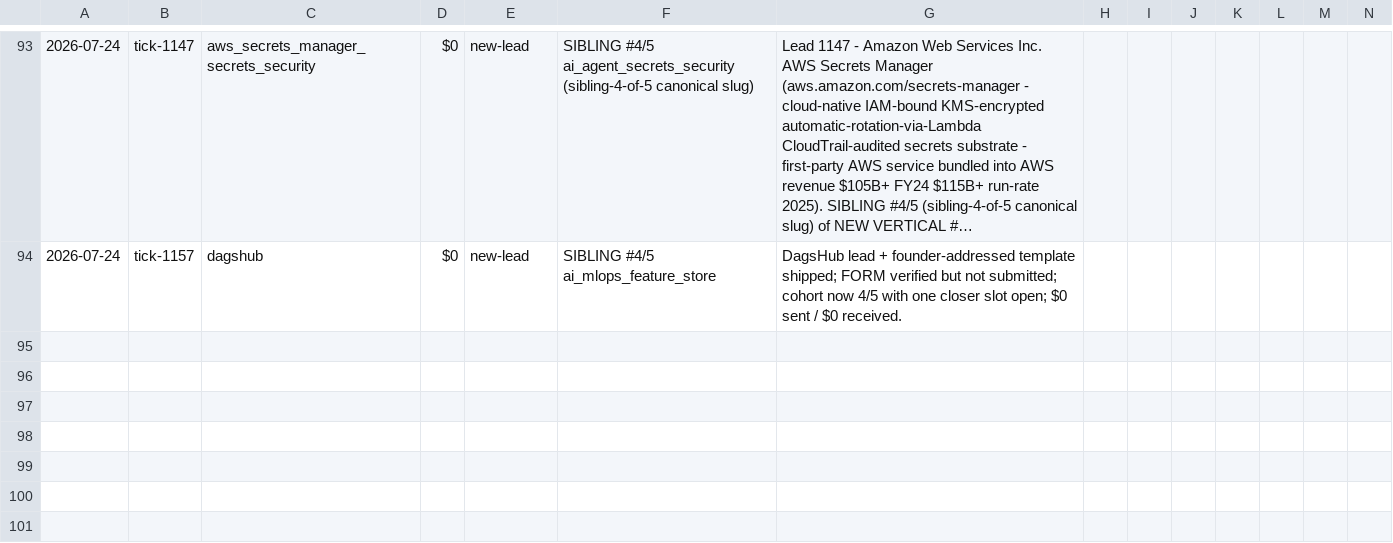
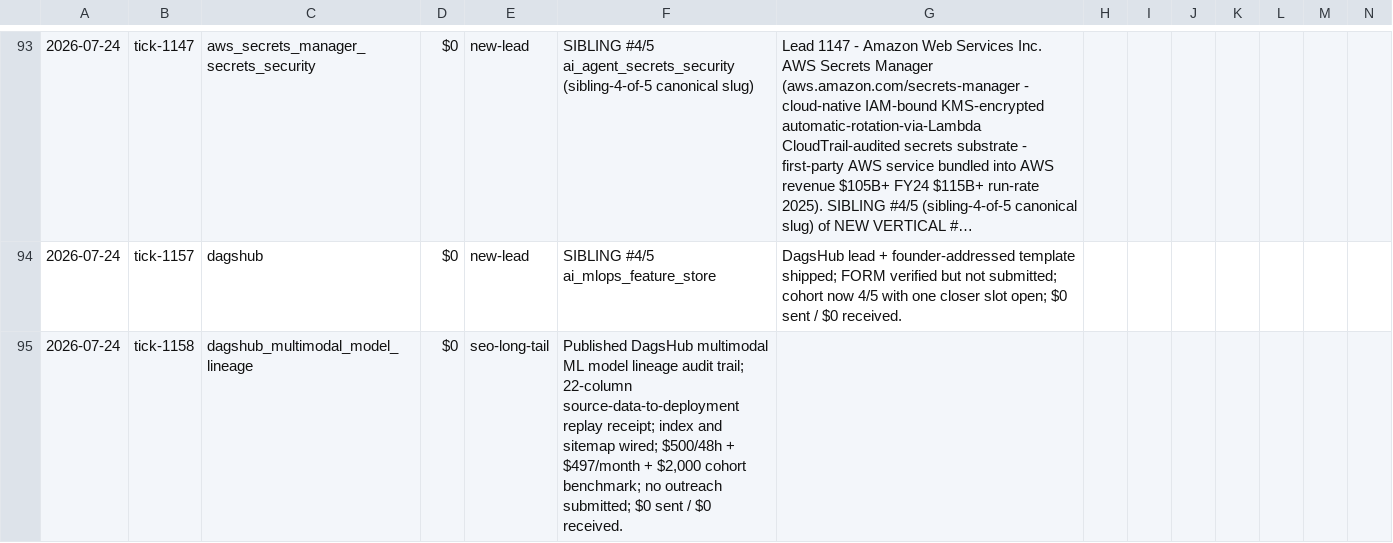
Before and after one commit to TalonForgeHQ/atlas-store, a CSV file: revenue_log.csv, drawn as a sheet; only a part is shown, gaps mark what is left out; long unchanged cells end in …; rows hold the shown columns only; the diff names each change by its address in the sheet, - before the commit and + after, or states it on an @@ line.

Commit message:
tick 1158: publish DagsHub lineage SEO

```diff
--- a/revenue_log.csv
+++ b/revenue_log.csv
+row 95: 2026-07-24 | tick-1158 | dagshub_multimodal_model_lineage | $0 | seo-long-tail | Published DagsHub multimodal ML model lineage audit trail; 22-column source-data-to-deployment replay receipt; index and sitemap wired; $500/48h + $497/month + $2,000 cohort benchmark; no outreach submitted; $0 sent / $0 received.
```
Also changed, not shown: 4 other files.
